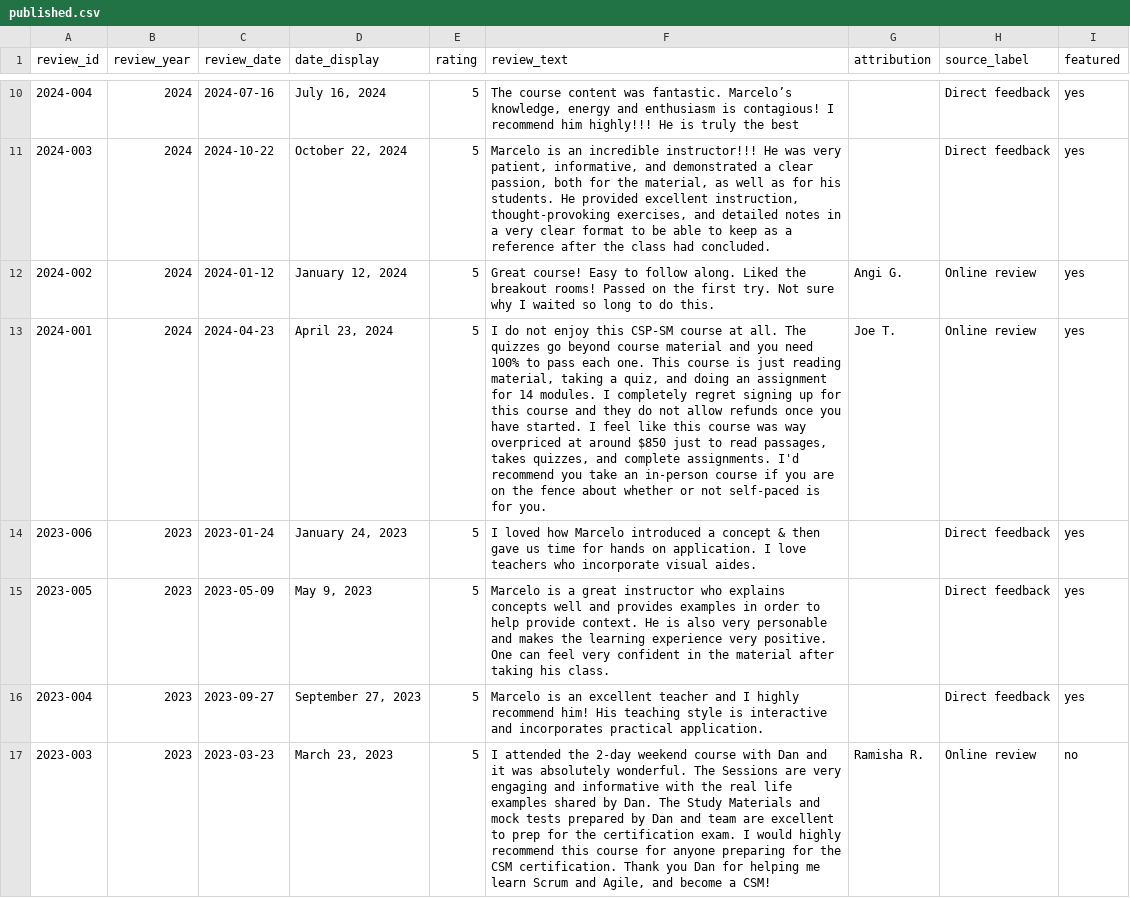
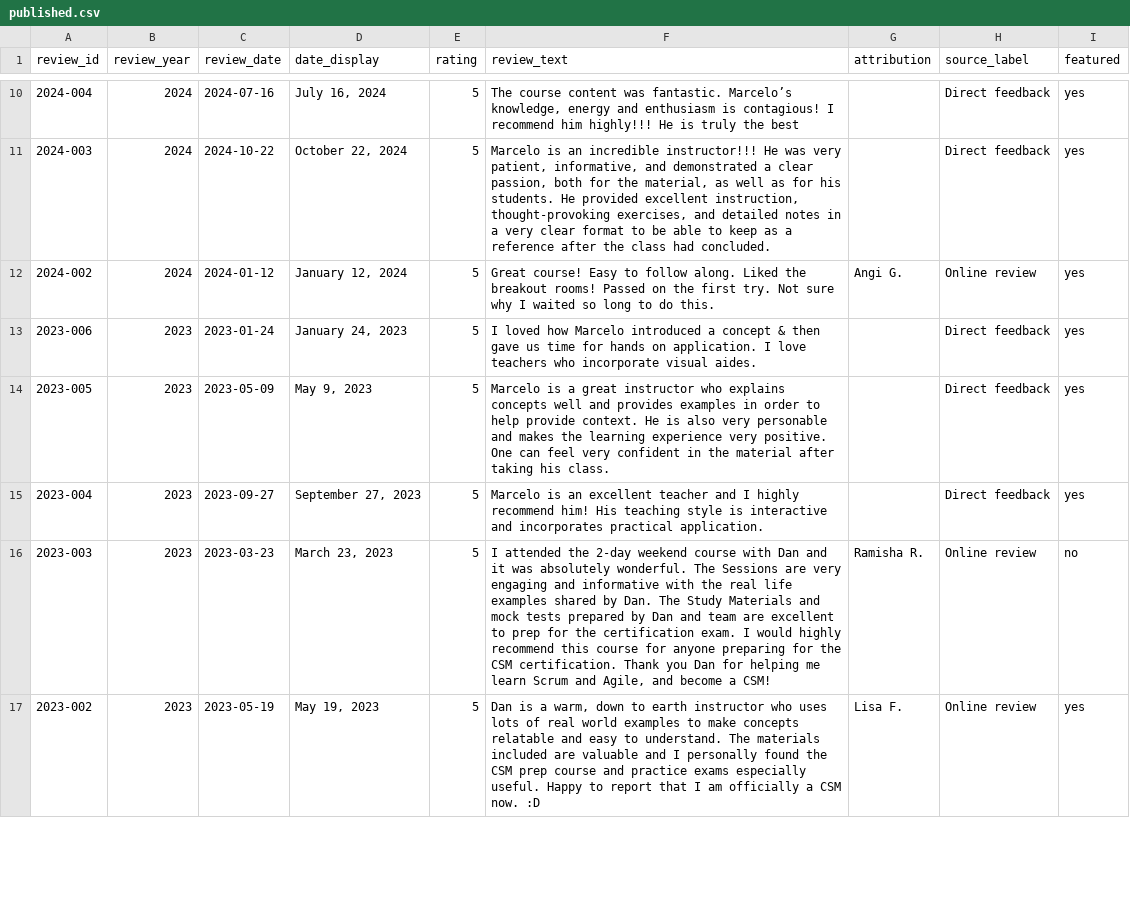
Before and after one commit to cookiemonster2026/3Back-Publisher-Pipeline, a CSV file: src/data/reviews/published.csv, drawn as a sheet; only a part is shown, gaps mark what is left out; the shorter side is filled out with more unchanged rows; the diff names each change by its address in the sheet, - before the commit and + after, or states it on an @@ line.

Commit message:
Remove selected review from collection

```diff
--- a/src/data/reviews/published.csv
+++ b/src/data/reviews/published.csv
-row 13: 2024-001 | 2024 | 2024-04-23 | April 23, 2024 | 5 | I do not enjoy this CSP-SM course at all. The quizzes go beyond course material and you need 100% to pass each one. This course is just reading material, taking a quiz, and doing an assignment for 14 modules. I completely regret signing up for this course and they do not allow refunds once you have started. I feel like this course was way overpriced at around $850 just to read passages, takes quizzes, and complete assignments. I'd recommend you take an in-person course if you are on the fence about whether or not self-paced is for you. | Joe T. | Online review | yes
```
